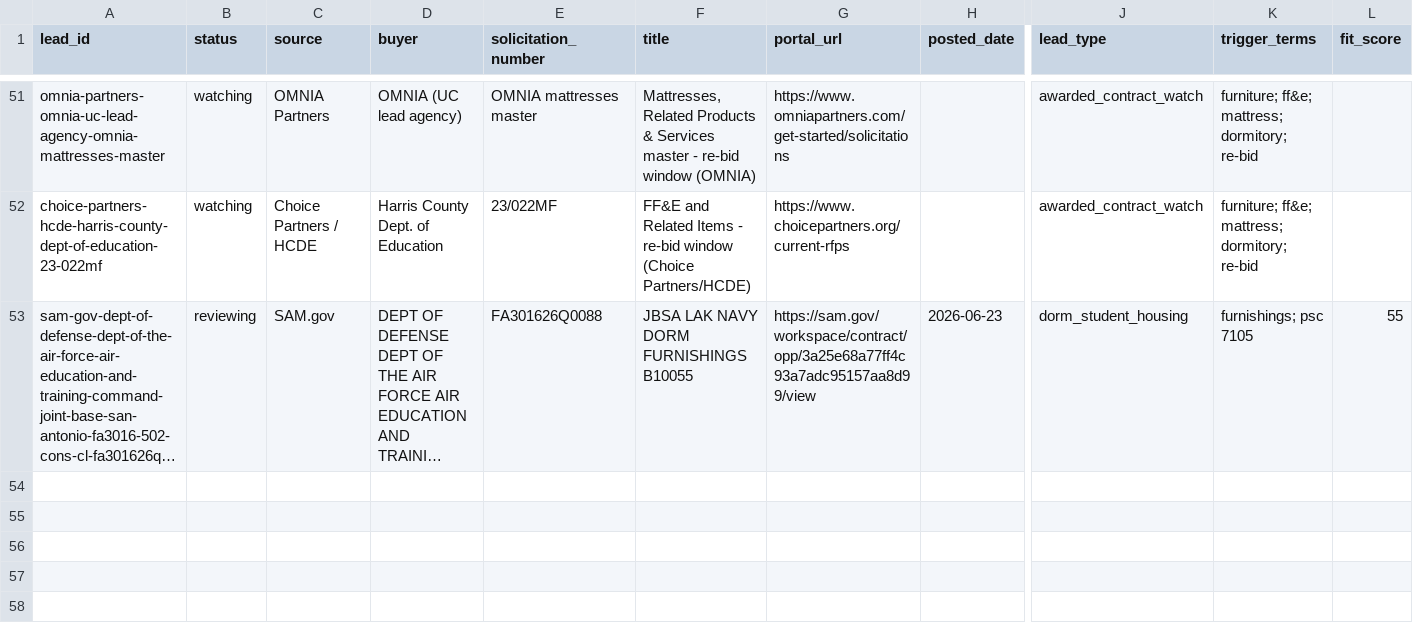
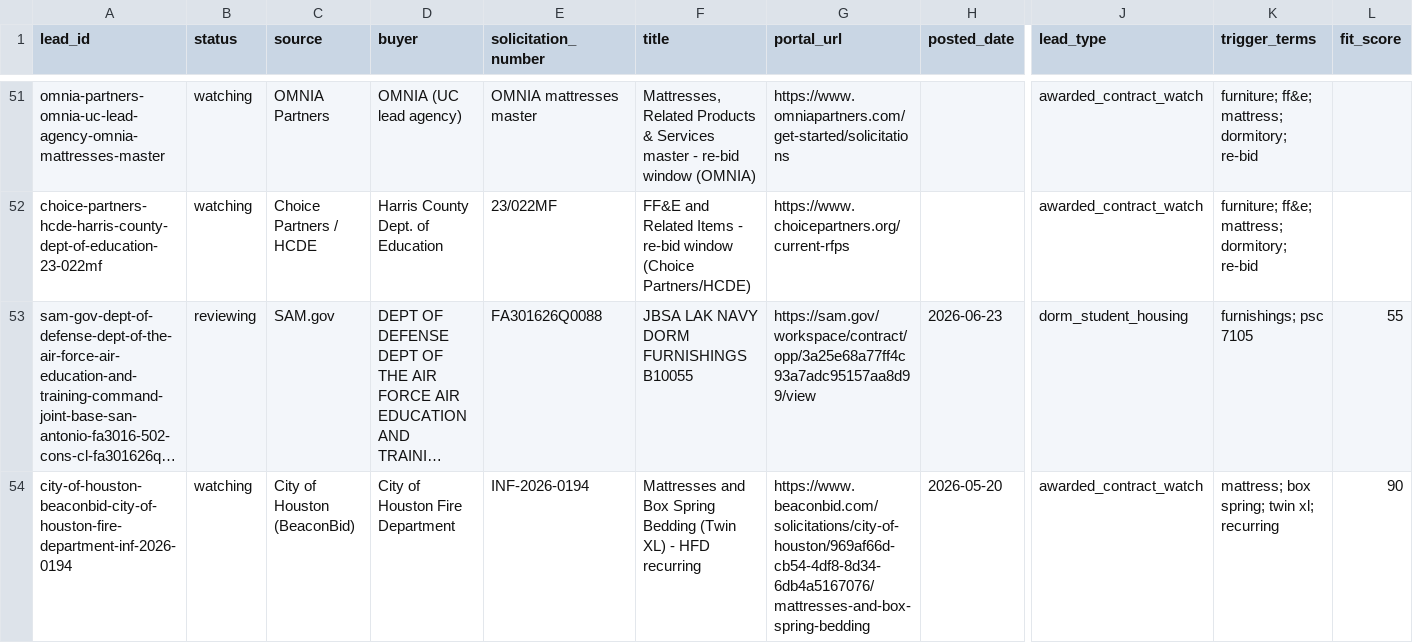
Before and after one commit to beford782/Silverline-Sleep-Procurement, a CSV file: leads/review/_lead_radar.csv, drawn as a sheet; only a part is shown, gaps mark what is left out; long unchanged cells end in …; rows hold the shown columns only; the diff covers the shown part only; the diff names each change by its address in the sheet, - before the commit and + after, or states it on an @@ line.

```diff
--- a/leads/review/_lead_radar.csv
+++ b/leads/review/_lead_radar.csv
+row 54: city-of-houston-beaconbid-city-of-houston-fire-department-inf-2026-0194 | watching | City of Houston (BeaconBid) | City of Houston Fire Department | INF-2026-0194 | Mattresses and Box Spring Bedding (Twin XL) - HFD recurring | https://www.beaconbid.com/solicitations/city-of-houston/969af66d-cb54-4df8-8d34-6db4a5167076/mattresses-and-box-spring-bedding | 2026-05-20 | awarded_contract_watch | mattress; box spring; twin xl; recurring | 90
```
Also changed, not shown: 1 added row and 1 edited cell elsewhere in this file.
